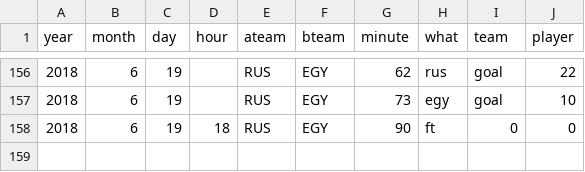
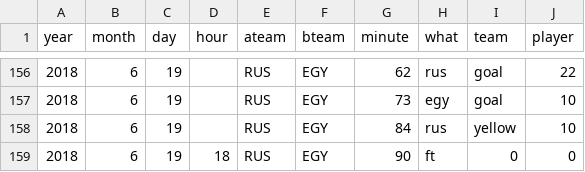
Before and after one commit to openbermuda/karmapi, a CSV file: karmapi/wc.csv, drawn as a sheet; only a part is shown, gaps mark what is left out; the diff names each change by its address in the sheet, - before the commit and + after, or states it on an @@ line.

Commit message:
more wc data

```diff
--- a/karmapi/wc.csv
+++ b/karmapi/wc.csv
+row 158: 2018 | 6 | 19 |  | RUS | EGY | 84 | rus | yellow | 10
```
Also changed, not shown: 1 other file.
